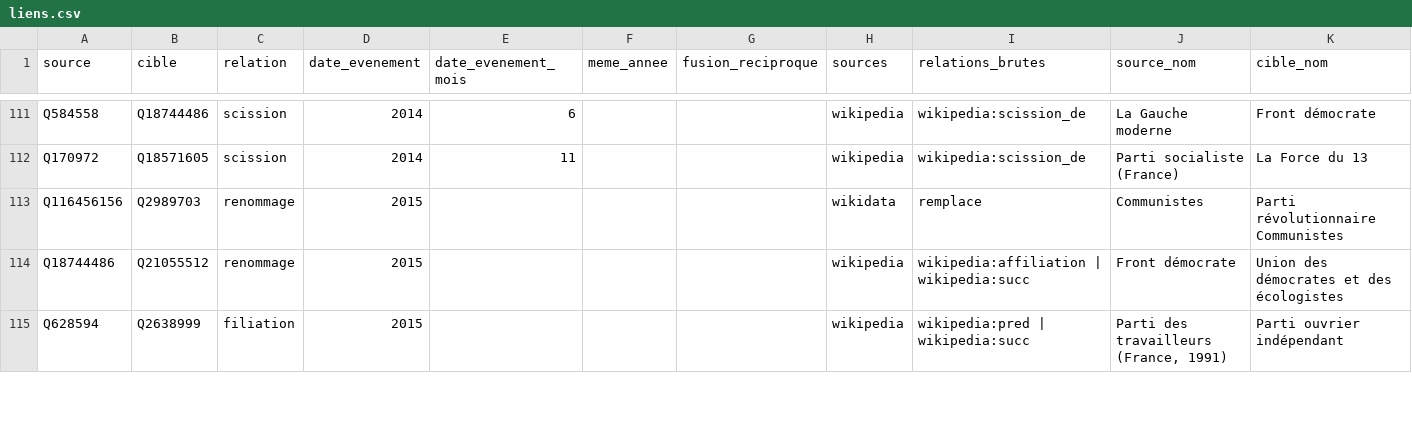
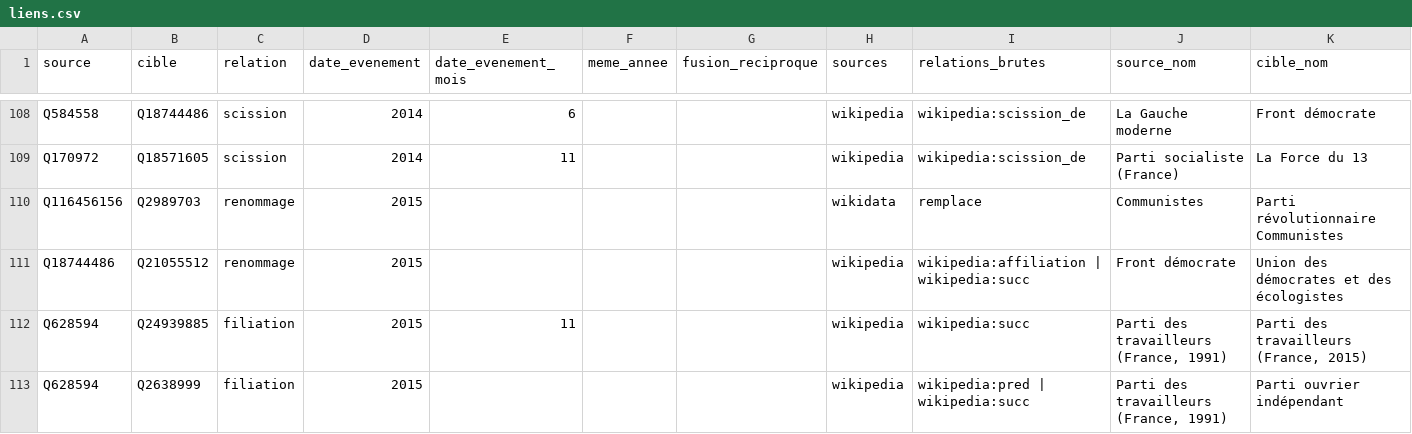
Before and after one commit to srcchi/G-n-aGauche, a CSV file: data/sortie/liens.csv, drawn as a sheet; only a part is shown, gaps mark what is left out; the diff covers the shown part only.

```diff
--- a/data/sortie/liens.csv
+++ b/data/sortie/liens.csv
@@ -114,2 +111,3 @@ Q116456156,Q2989703,renommage,2015,,,,wikidata,remplace,Communistes,Parti révol
 Q18744486,Q21055512,renommage,2015,,,,wikipedia,wikipedia:affiliation | wikipedia:succ,Front démocrate,Union des démocrates et des écologistes
+Q628594,Q24939885,filiation,2015,11,,,wikipedia,wikipedia:succ,"Parti des travailleurs (France, 1991)","Parti des travailleurs (France, 2015)"
 Q628594,Q2638999,filiation,2015,,,,wikipedia,wikipedia:pred | wikipedia:succ,"Parti des travailleurs (France, 1991)",Parti ouvrier indépendant
```
Also changed, not shown: 4 removed rows elsewhere in this file, data/sortie/anomalies.csv, data/sortie/internationales.csv, 23 other files.
